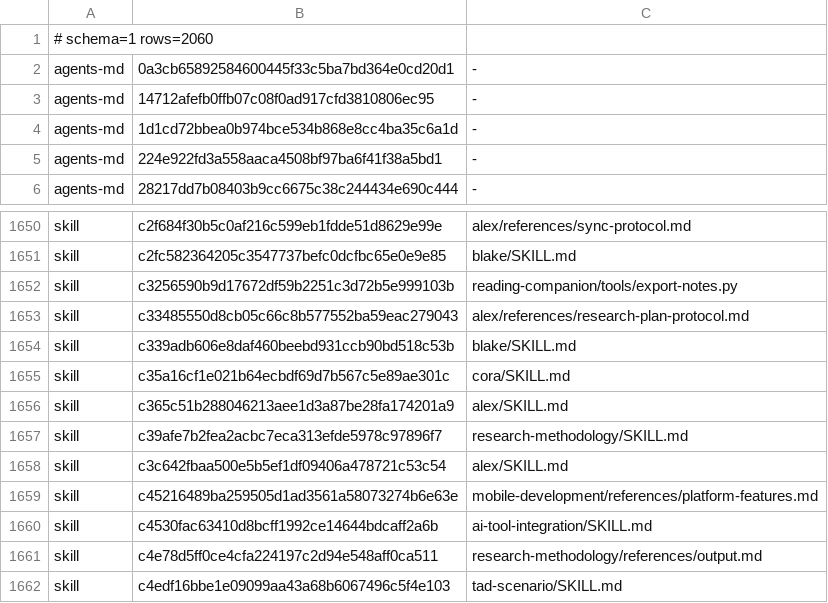
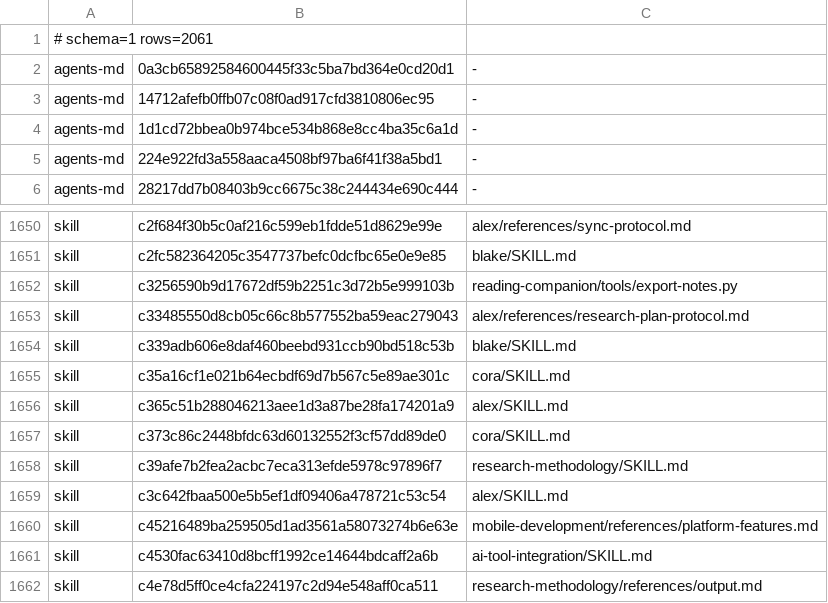
Before and after one commit to Sheldon-92/TAD, a TSV file: .tad/provenance/claude-legacy.tsv, drawn as a sheet; only a part is shown, gaps mark what is left out; the shorter side is filled out with more unchanged rows.

```diff
--- a/.tad/provenance/claude-legacy.tsv
+++ b/.tad/provenance/claude-legacy.tsv
@@ -1,2 +1,2 @@
-# schema=1 rows=2060
+# schema=1 rows=2061
 agents-md	0a3cb65892584600445f33c5ba7bd364e0cd20d1	-
@@ -1656,2 +1656,3 @@ skill	c35a16cf1e021b64ecbdf69d7b567c5e89ae301c	cora/SKILL.md
 skill	c365c51b288046213aee1d3a87be28fa174201a9	alex/SKILL.md
+skill	c373c86c2448bfdc63d60132552f3cf57dd89de0	cora/SKILL.md
 skill	c39afe7b2fea2acbc7eca313efde5978c97896f7	research-methodology/SKILL.md
```
Also changed, not shown: .tad/provenance/framework-released.tsv, 2 other files.
